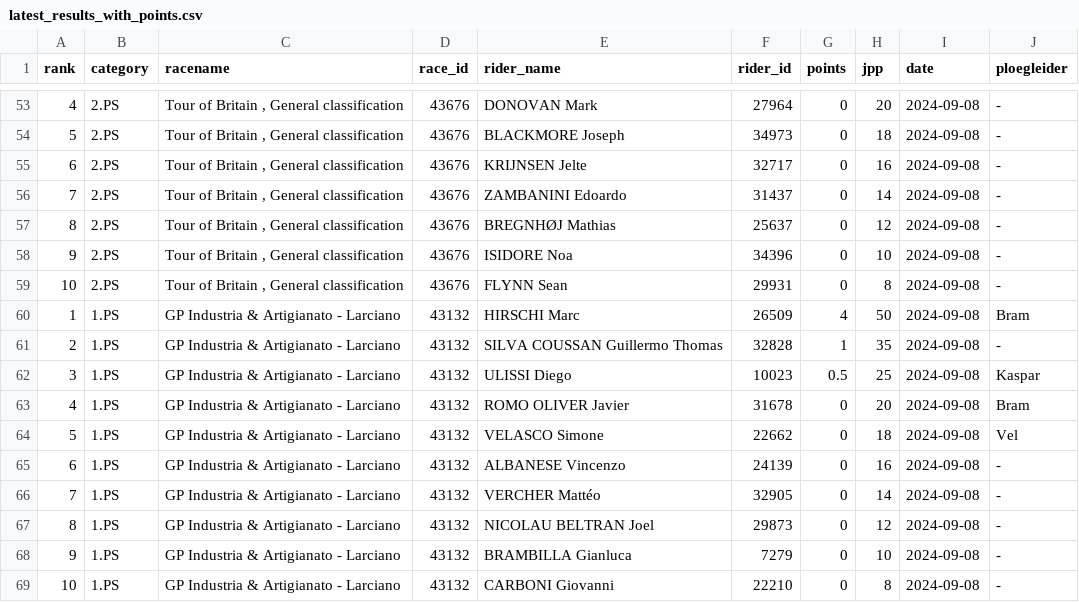
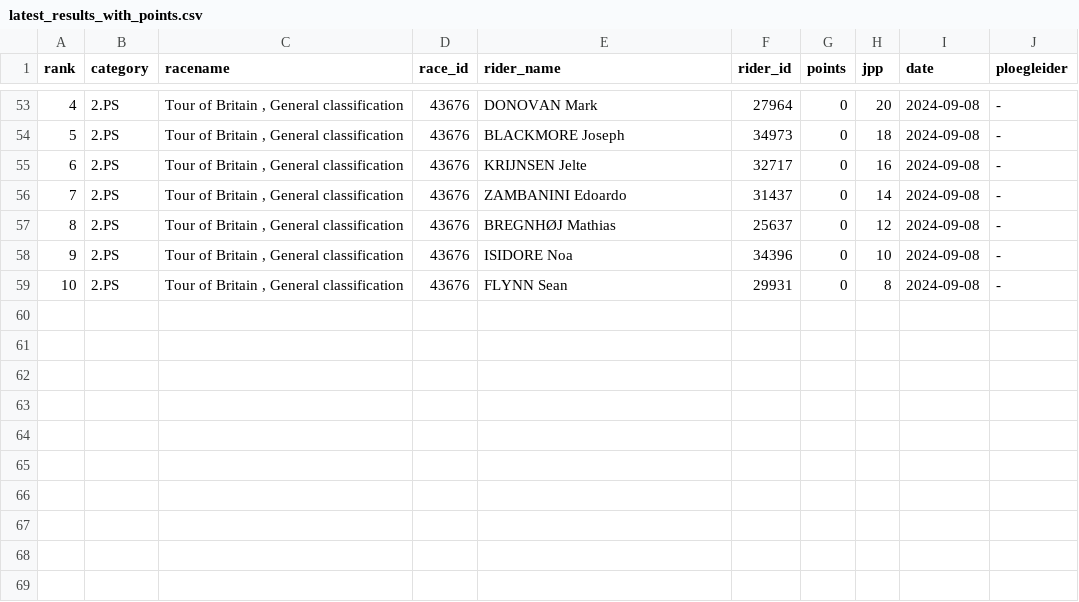
Before and after one commit to wijnandb/wielerspel2024, a CSV file: _data/latest_results_with_points.csv, drawn as a sheet; only a part is shown, gaps mark what is left out; the diff names each change by its address in the sheet, - before the commit and + after, or states it on an @@ line.

Commit message:
Points processed at 2024-09-12T16:08:31

```diff
--- a/_data/latest_results_with_points.csv
+++ b/_data/latest_results_with_points.csv
-row 60: 1 | 1.PS | GP Industria & Artigianato - Larciano | 43132 | HIRSCHI Marc | 26509 | 4 | 50 | 2024-09-08 | Bram
-row 61: 2 | 1.PS | GP Industria & Artigianato - Larciano | 43132 | SILVA COUSSAN Guillermo Thomas | 32828 | 1 | 35 | 2024-09-08 | -
-row 62: 3 | 1.PS | GP Industria & Artigianato - Larciano | 43132 | ULISSI Diego | 10023 | 0.5 | 25 | 2024-09-08 | Kaspar
-row 63: 4 | 1.PS | GP Industria & Artigianato - Larciano | 43132 | ROMO OLIVER Javier | 31678 | 0 | 20 | 2024-09-08 | Bram
-row 64: 5 | 1.PS | GP Industria & Artigianato - Larciano | 43132 | VELASCO Simone | 22662 | 0 | 18 | 2024-09-08 | Vel
-row 65: 6 | 1.PS | GP Industria & Artigianato - Larciano | 43132 | ALBANESE Vincenzo | 24139 | 0 | 16 | 2024-09-08 | -
-row 66: 7 | 1.PS | GP Industria & Artigianato - Larciano | 43132 | VERCHER Mattéo | 32905 | 0 | 14 | 2024-09-08 | -
-row 67: 8 | 1.PS | GP Industria & Artigianato - Larciano | 43132 | NICOLAU BELTRAN Joel | 29873 | 0 | 12 | 2024-09-08 | -
-row 68: 9 | 1.PS | GP Industria & Artigianato - Larciano | 43132 | BRAMBILLA Gianluca | 7279 | 0 | 10 | 2024-09-08 | -
-row 69: 10 | 1.PS | GP Industria & Artigianato - Larciano | 43132 | CARBONI Giovanni | 22210 | 0 | 8 | 2024-09-08 | -
```
Also changed, not shown: dynamic/latest_results_with_points.csv.
